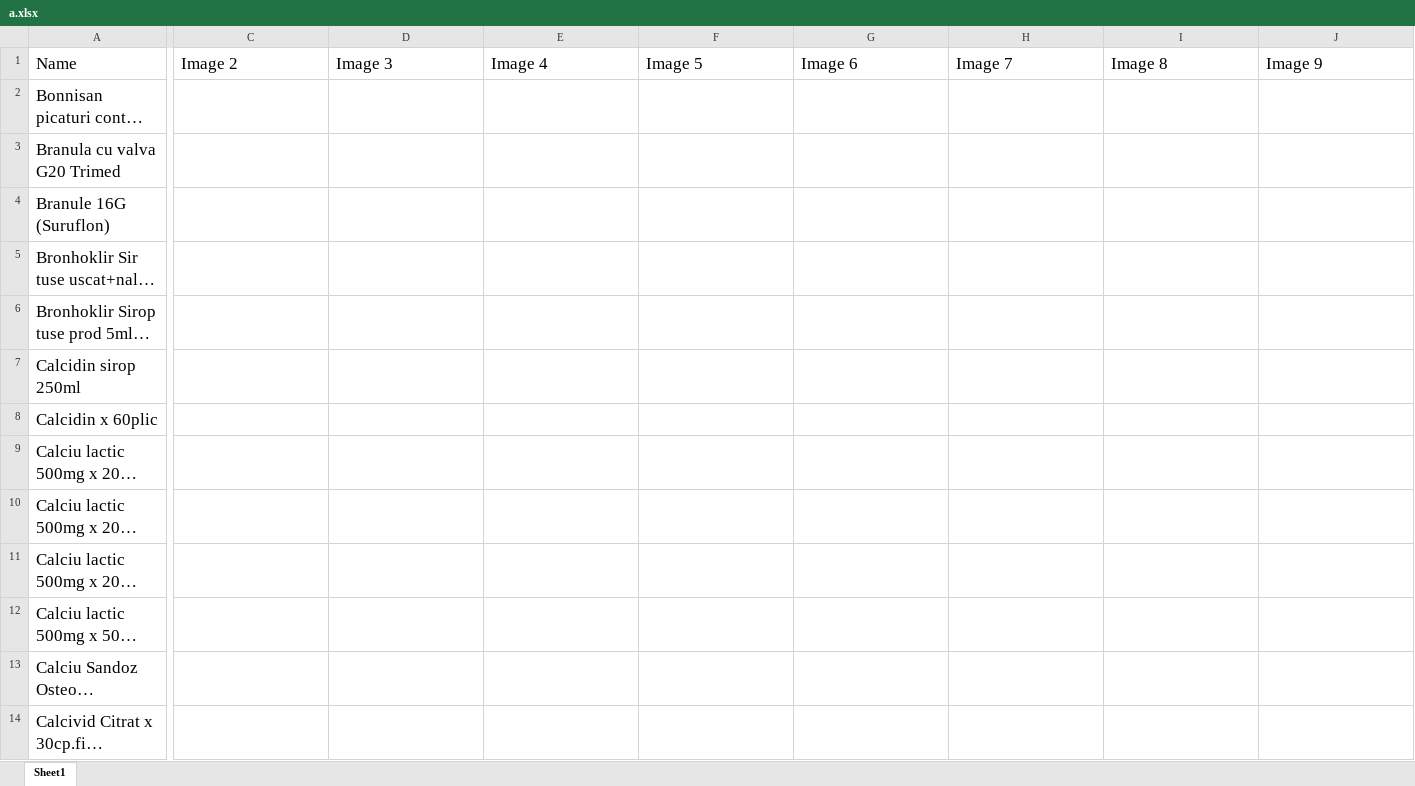
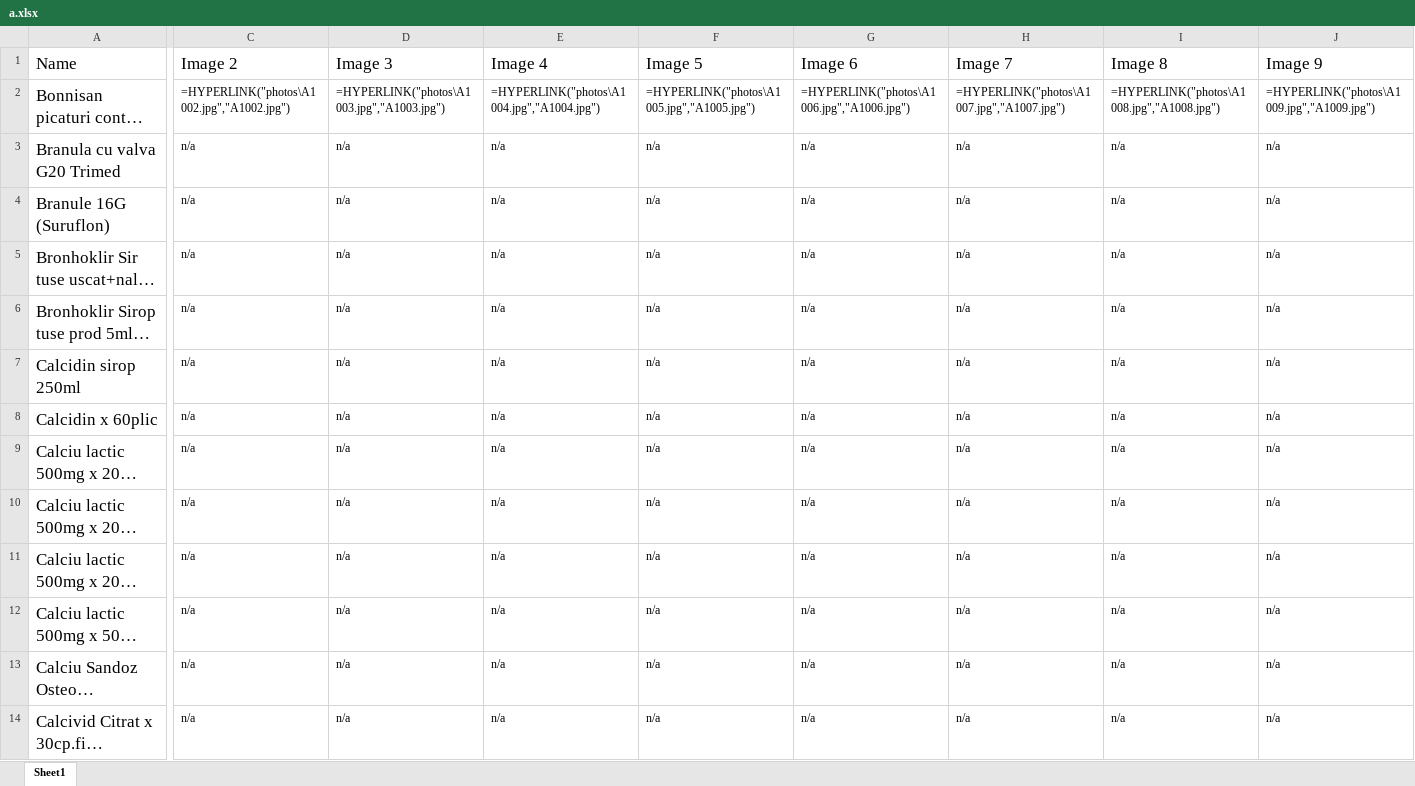
Before and after one commit to allexradu/Google_Bot, an Excel workbook: excel/a.xlsx, sheet Sheet1, drawn as a sheet; only a part is shown, gaps mark what is left out; long unchanged cells end in …; values as stored, in another font and other column widths than the file's, no borders; formulas without a stored value are shown as written; the diff covers the shown part only; the diff names each change by its address in the sheet, - before the commit and + after, or states it on an @@ line.

```diff
--- a/excel/a.xlsx (sheet Sheet1)
+++ b/excel/a.xlsx (sheet Sheet1)
-C2 (Image 2): (empty)
+C2 (Image 2): =HYPERLINK("photos\A1002.jpg","A1002.jpg")
-D2 (Image 3): (empty)
+D2 (Image 3): =HYPERLINK("photos\A1003.jpg","A1003.jpg")
-E2 (Image 4): (empty)
+E2 (Image 4): =HYPERLINK("photos\A1004.jpg","A1004.jpg")
-F2 (Image 5): (empty)
+F2 (Image 5): =HYPERLINK("photos\A1005.jpg","A1005.jpg")
-G2 (Image 6): (empty)
+G2 (Image 6): =HYPERLINK("photos\A1006.jpg","A1006.jpg")
-H2 (Image 7): (empty)
+H2 (Image 7): =HYPERLINK("photos\A1007.jpg","A1007.jpg")
-I2 (Image 8): (empty)
+I2 (Image 8): =HYPERLINK("photos\A1008.jpg","A1008.jpg")
-J2 (Image 9): (empty)
+J2 (Image 9): =HYPERLINK("photos\A1009.jpg","A1009.jpg")
-C3:C14 (Image 2): (empty)
+C3:C14 (Image 2): n/a
-D3:D14 (Image 3): (empty)
+D3:D14 (Image 3): n/a
-E3:E14 (Image 4): (empty)
+E3:E14 (Image 4): n/a
-F3:F14 (Image 5): (empty)
+F3:F14 (Image 5): n/a
-G3:G14 (Image 6): (empty)
+G3:G14 (Image 6): n/a
-H3:H14 (Image 7): (empty)
+H3:H14 (Image 7): n/a
-I3:I14 (Image 8): (empty)
+I3:I14 (Image 8): n/a
-J3:J14 (Image 9): (empty)
+J3:J14 (Image 9): n/a
```
Also changed, not shown: 146 edited cells elsewhere in this sheet, 1 other file.
